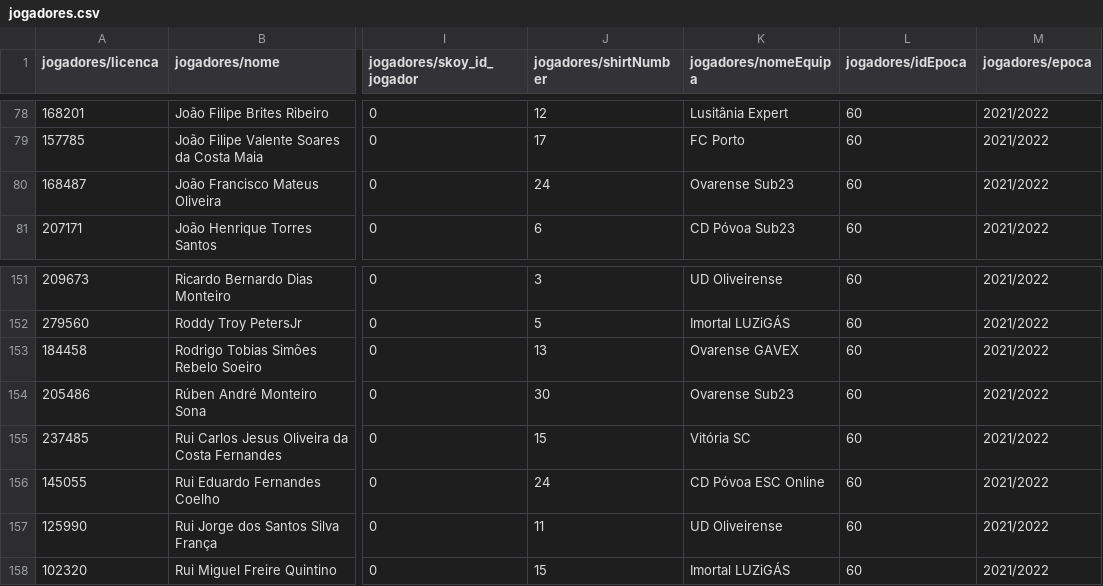
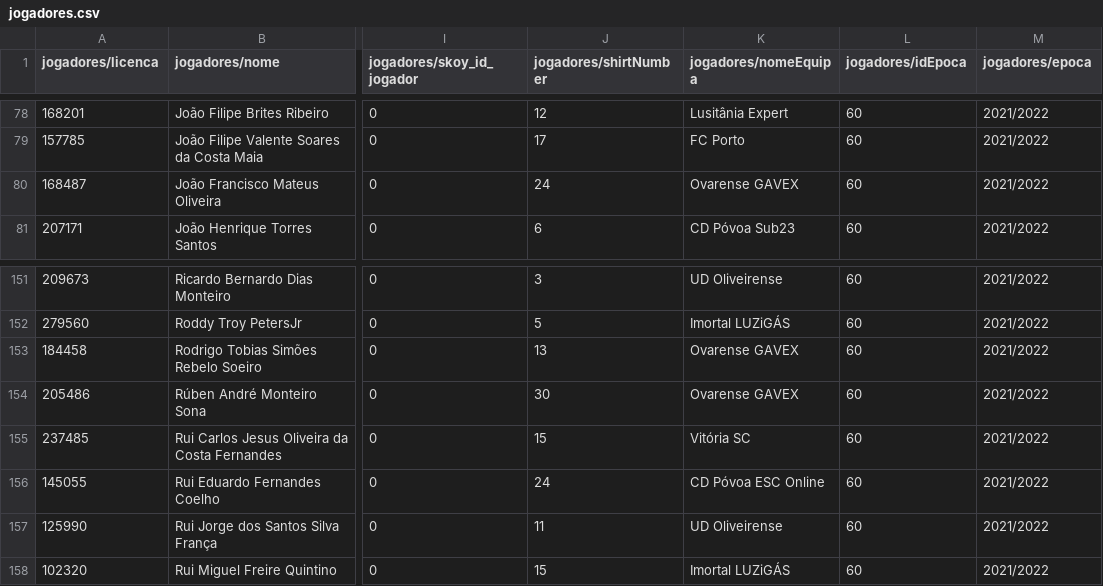
Before and after one commit to tomas-sucena/2022-FEUP-BD, a CSV file: csv/jogadores.csv, drawn as a sheet; only a part is shown, gaps mark what is left out; the diff names each change by its address in the sheet, - before the commit and + after, or states it on an @@ line.

```diff
--- a/csv/jogadores.csv
+++ b/csv/jogadores.csv
-K80 (jogadores/nomeEquipa): Ovarense Sub23
+K80 (jogadores/nomeEquipa): Ovarense GAVEX
-K154 (jogadores/nomeEquipa): Ovarense Sub23
+K154 (jogadores/nomeEquipa): Ovarense GAVEX
```
Also changed, not shown: 4 other files.
